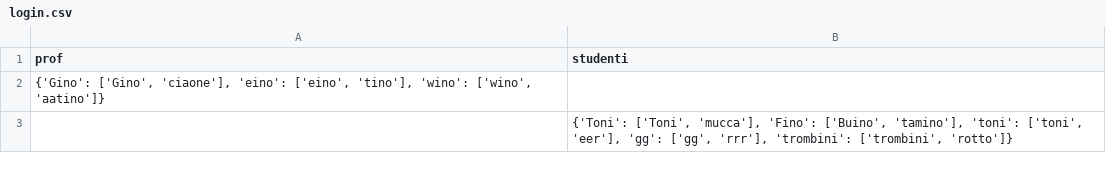
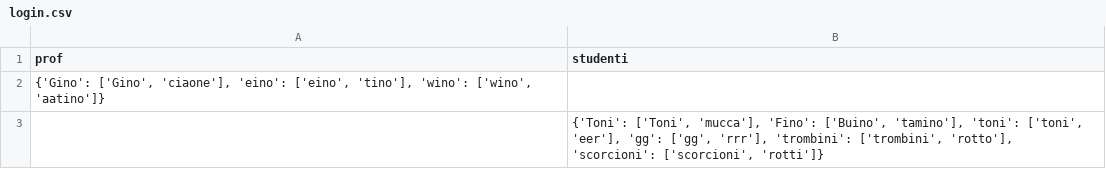
Before and after one commit to Hecker344/-electronic-register, a CSV file: Finito/login.csv, drawn as a sheet.

Commit message:
Update login.csv

```diff
--- a/Finito/login.csv
+++ b/Finito/login.csv
@@ -2,2 +2,2 @@ prof,studenti
 "{'Gino': ['Gino', 'ciaone'], 'eino': ['eino', 'tino'], 'wino': ['wino', 'aatino']}",
-,"{'Toni': ['Toni', 'mucca'], 'Fino': ['Buino', 'tamino'], 'toni': ['toni', 'eer'], 'gg': ['gg', 'rrr'], 'trombini': ['trombini', 'rotto']}"
+,"{'Toni': ['Toni', 'mucca'], 'Fino': ['Buino', 'tamino'], 'toni': ['toni', 'eer'], 'gg': ['gg', 'rrr'], 'trombini': ['trombini', 'rotto'], 'scorcioni': ['scorcioni', 'rotti']}"
```
